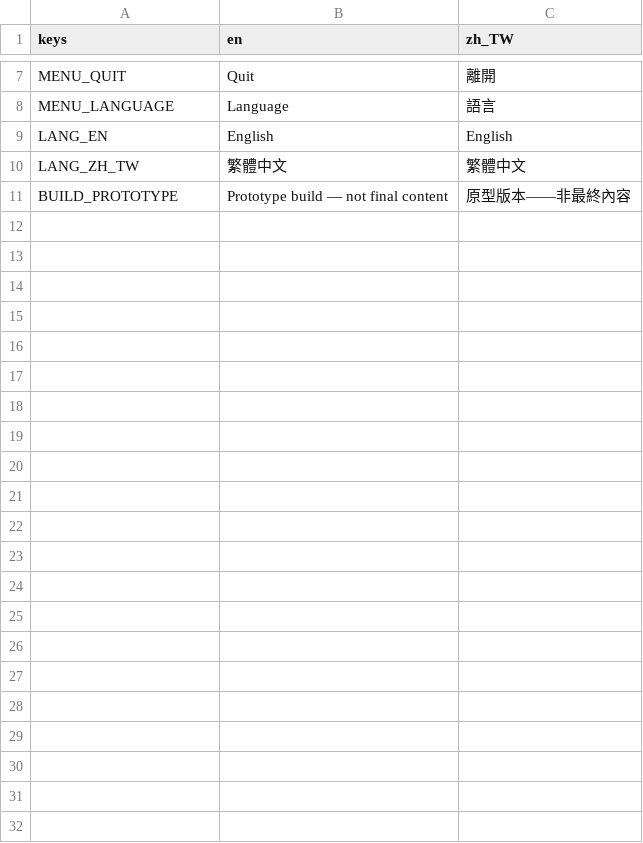
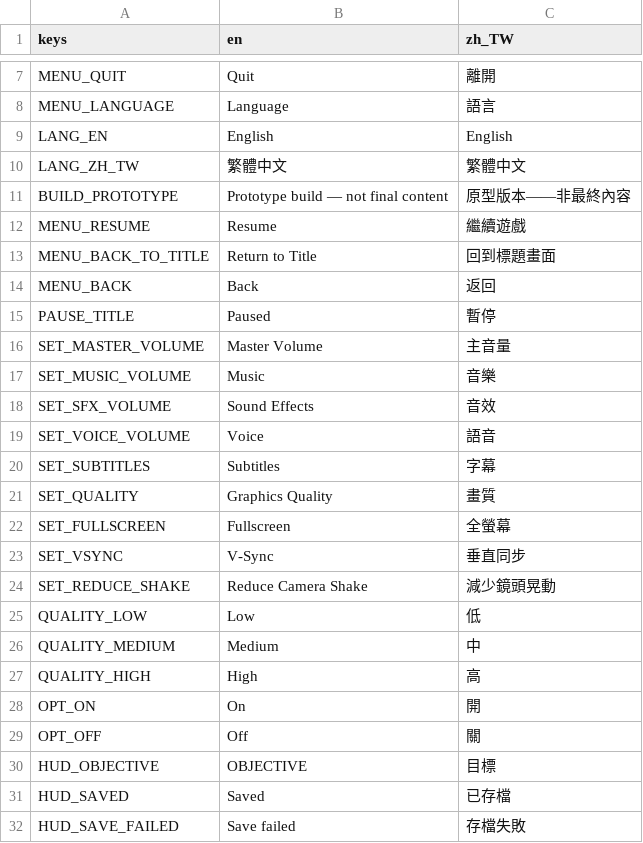
Before and after one commit to twjackysu/yuming-city, a CSV file: game/i18n/strings.csv, drawn as a sheet; only a part is shown, gaps mark what is left out.

```diff
--- a/game/i18n/strings.csv
+++ b/game/i18n/strings.csv
@@ -11 +11,22 @@ LANG_ZH_TW,繁體中文,繁體中文
 BUILD_PROTOTYPE,Prototype build — not final content,原型版本——非最終內容
+MENU_RESUME,Resume,繼續遊戲
+MENU_BACK_TO_TITLE,Return to Title,回到標題畫面
+MENU_BACK,Back,返回
+PAUSE_TITLE,Paused,暫停
+SET_MASTER_VOLUME,Master Volume,主音量
+SET_MUSIC_VOLUME,Music,音樂
+SET_SFX_VOLUME,Sound Effects,音效
+SET_VOICE_VOLUME,Voice,語音
+SET_SUBTITLES,Subtitles,字幕
+SET_QUALITY,Graphics Quality,畫質
+SET_FULLSCREEN,Fullscreen,全螢幕
+SET_VSYNC,V-Sync,垂直同步
+SET_REDUCE_SHAKE,Reduce Camera Shake,減少鏡頭晃動
+QUALITY_LOW,Low,低
+QUALITY_MEDIUM,Medium,中
+QUALITY_HIGH,High,高
+OPT_ON,On,開
+OPT_OFF,Off,關
+HUD_OBJECTIVE,OBJECTIVE,目標
+HUD_SAVED,Saved,已存檔
+HUD_SAVE_FAILED,Save failed,存檔失敗
```
Also changed, not shown: 24 other files.
